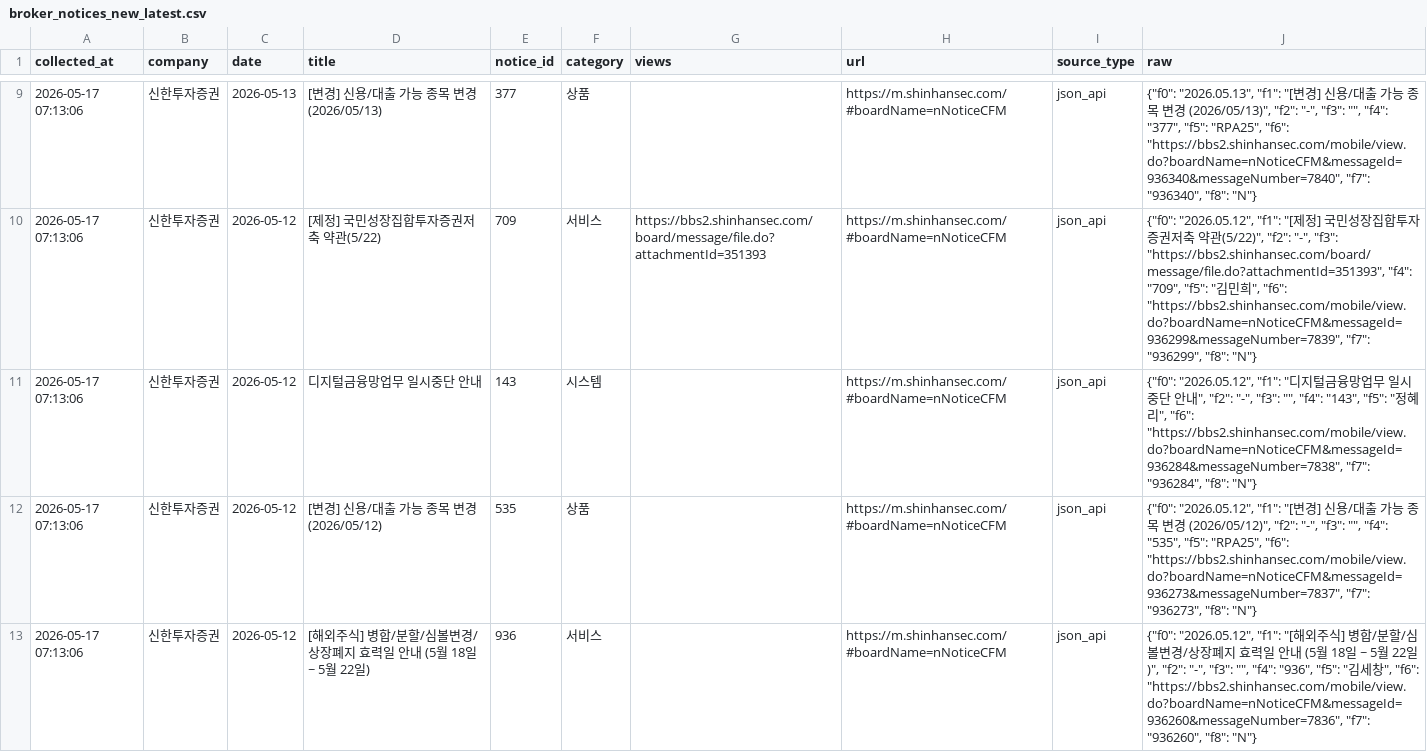
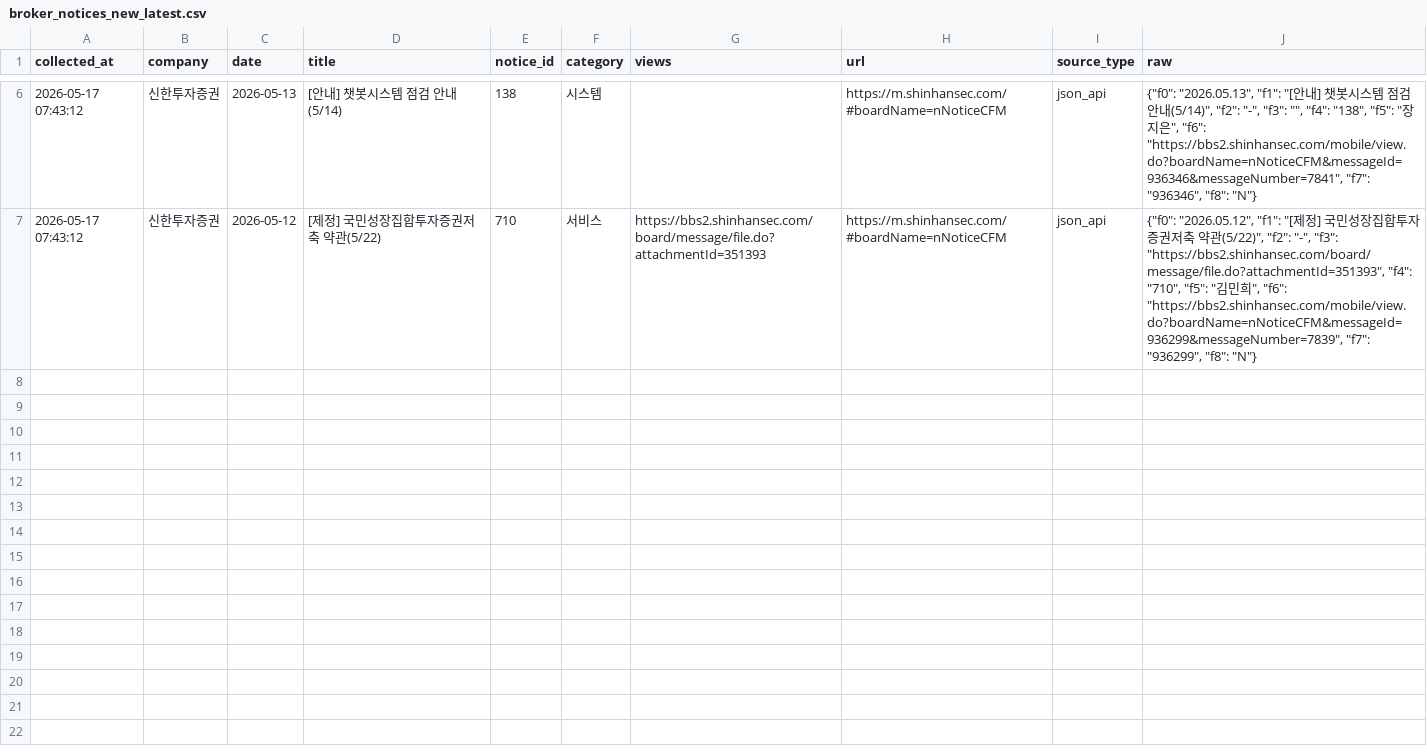
Before and after one commit to jinhoo-choi/risk-news-crolling, a CSV file: data/broker_notices_new_latest.csv, drawn as a sheet; only a part is shown, gaps mark what is left out; the diff covers the shown part only.

```diff
--- a/data/broker_notices_new_latest.csv
+++ b/data/broker_notices_new_latest.csv
@@ -9,5 +6,2 @@
-2026-05-17 07:13:06,신한투자증권,2026-05-13,[변경] 신용/대출 가능 종목 변경 (2026/05/13),377,상품,,https://m.shinhansec.com/#boardName=nNoticeCFM,json_api,"{""f0"": ""2026.05.13"", ""f1"": ""[변경] 신용/대출 가능 종목 변경 (2026/05/13)"", ""f2"": ""-"", ""f3"": """", ""f4"": ""377"", ""f5"": ""RPA25"", ""f6"": ""https://bbs2.shinhansec.com/mobile/view.do?boardName=nNoticeCFM&messageId=936340&messageNumber=7840"", ""f7"": ""936340"", ""f8"": ""N""}"
-2026-05-17 07:13:06,신한투자증권,2026-05-12,[제정] 국민성장집합투자증권저축 약관(5/22),709,서비스,https://bbs2.shinhansec.com/board/message/file.do?attachmentId=351393,https://m.shinhansec.com/#boardName=nNoticeCFM,json_api,"{""f0"": ""2026.05.12"", ""f1"": ""[제정] 국민성장집합투자증권저축 약관(5/22)"", ""f2"": ""-"", ""f3"": ""https://bbs2.shinhansec.com/board/message/file.do?attachmentId=351393"", ""f4"": ""709"", ""f5"": ""김민희"", ""f6"": ""https://bbs2.shinhansec.com/mobile/view.do?boardName=nNoticeCFM&messageId=936299&messageNumber=7839"", ""f7"": ""936299"", ""f8"": ""N""}"
-2026-05-17 07:13:06,신한투자증권,2026-05-12,디지털금융망업무 일시중단 안내,143,시스템,,https://m.shinhansec.com/#boardName=nNoticeCFM,json_api,"{""f0"": ""2026.05.12"", ""f1"": ""디지털금융망업무 일시중단 안내"", ""f2"": ""-"", ""f3"": """", ""f4"": ""143"", ""f5"": ""정혜리"", ""f6"": ""https://bbs2.shinhansec.com/mobile/view.do?boardName=nNoticeCFM&messageId=936284&messageNumber=7838"", ""f7"": ""936284"", ""f8"": ""N""}"
-2026-05-17 07:13:06,신한투자증권,2026-05-12,[변경] 신용/대출 가능 종목 변경 (2026/05/12),535,상품,,https://m.shinhansec.com/#boardName=nNoticeCFM,json_api,"{""f0"": ""2026.05.12"", ""f1"": ""[변경] 신용/대출 가능 종목 변경 (2026/05/12)"", ""f2"": ""-"", ""f3"": """", ""f4"": ""535"", ""f5"": ""RPA25"", ""f6"": ""https://bbs2.shinhansec.com/mobile/view.do?boardName=nNoticeCFM&messageId=936273&messageNumber=7837"", ""f7"": ""936273"", ""f8"": ""N""}"
-2026-05-17 07:13:06,신한투자증권,2026-05-12,[해외주식] 병합/분할/심볼변경/상장폐지 효력일 안내 (5월 18일 ~ 5월 22일),936,서비스,,https://m.shinhansec.com/#boardName=nNoticeCFM,json_api,"{""f0"": ""2026.05.12"", ""f1"": ""[해외주식] 병합/분할/심볼변경/상장폐지 효력일 안내 (5월 18일 ~ 5월 22일)"", ""f2"": ""-"", ""f3"": """", ""f4"": ""936"", ""f5"": ""김세창"", ""f6"": ""https://bbs2.shinhansec.com/mobile/view.do?boardName=nNoticeCFM&messageId=936260&messageNumber=7836"", ""f7"": ""936260"", ""f8"": ""N""}"
+2026-05-17 07:43:12,신한투자증권,2026-05-13,[안내] 챗봇시스템 점검 안내(5/14),138,시스템,,https://m.shinhansec.com/#boardName=nNoticeCFM,json_api,"{""f0"": ""2026.05.13"", ""f1"": ""[안내] 챗봇시스템 점검 안내(5/14)"", ""f2"": ""-"", ""f3"": """", ""f4"": ""138"", ""f5"": ""장지은"", ""f6"": ""https://bbs2.shinhansec.com/mobile/view.do?boardName=nNoticeCFM&messageId=936346&messageNumber=7841"", ""f7"": ""936346"", ""f8"": ""N""}"
+2026-05-17 07:43:12,신한투자증권,2026-05-12,[제정] 국민성장집합투자증권저축 약관(5/22),710,서비스,https://bbs2.shinhansec.com/board/message/file.do?attachmentId=351393,https://m.shinhansec.com/#boardName=nNoticeCFM,json_api,"{""f0"": ""2026.05.12"", ""f1"": ""[제정] 국민성장집합투자증권저축 약관(5/22)"", ""f2"": ""-"", ""f3"": ""https://bbs2.shinhansec.com/board/message/file.do?attachmentId=351393"", ""f4"": ""710"", ""f5"": ""김민희"", ""f6"": ""https://bbs2.shinhansec.com/mobile/view.do?boardName=nNoticeCFM&messageId=936299&messageNumber=7839"", ""f7"": ""936299"", ""f8"": ""N""}"
```
Also changed, not shown: 1 added row, 8 removed rows and 9 edited cells elsewhere in this file, data/broker_notices_merged.csv, data/kb.csv, 6 other files.
